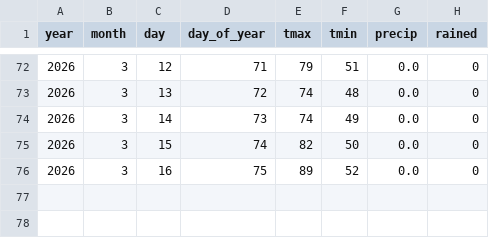
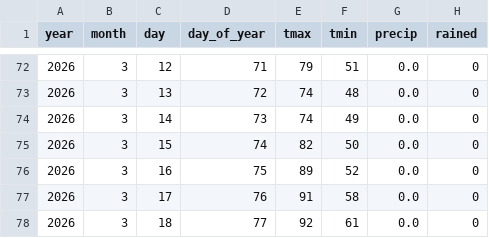
Before and after one commit to VincentNguyenCodes/San-Jose-Weather-Predictor, a CSV file: backend/data/SanJoseWeather2026.csv, drawn as a sheet; only a part is shown, gaps mark what is left out; the diff names each change by its address in the sheet, - before the commit and + after, or states it on an @@ line.

```diff
--- a/backend/data/SanJoseWeather2026.csv
+++ b/backend/data/SanJoseWeather2026.csv
+row 77: 2026 | 3 | 17 | 76 | 91 | 58 | 0.0 | 0
+row 78: 2026 | 3 | 18 | 77 | 92 | 61 | 0.0 | 0
```
Also changed, not shown: 1 other file.
